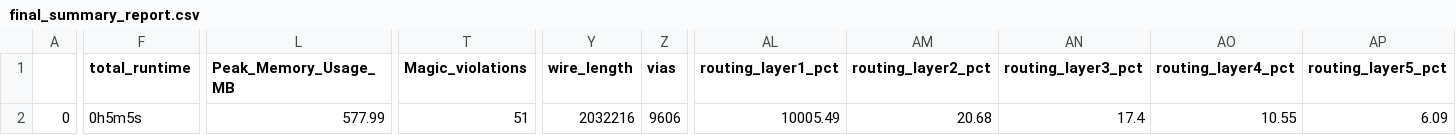
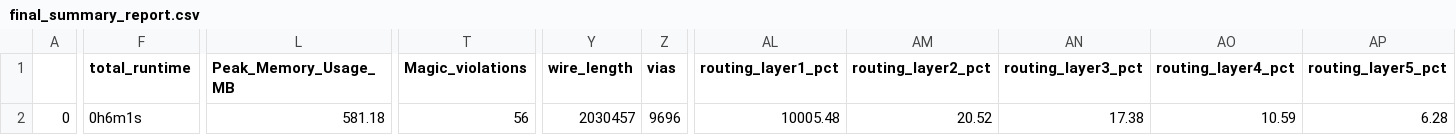
Before and after one commit to mattvenn/zero_to_asic_mpw4, a CSV file: signoff/user_project_wrapper/final_summary_report.csv, drawn as a sheet; only a part is shown, gaps mark what is left out; the diff names each change by its address in the sheet, - before the commit and + after, or states it on an @@ line.

```diff
--- a/signoff/user_project_wrapper/final_summary_report.csv
+++ b/signoff/user_project_wrapper/final_summary_report.csv
-F2 (total_runtime): 0h5m5s
+F2 (total_runtime): 0h6m1s
-L2 (Peak_Memory_Usage_MB): 577.99
+L2 (Peak_Memory_Usage_MB): 581.18
-T2 (Magic_violations): 51
+T2 (Magic_violations): 56
-Y2 (wire_length): 2032216
+Y2 (wire_length): 2030457
-Z2 (vias): 9606
+Z2 (vias): 9696
-AL2 (routing_layer1_pct): 10005.49
+AL2 (routing_layer1_pct): 10005.48
-AM2 (routing_layer2_pct): 20.68
+AM2 (routing_layer2_pct): 20.52
-AN2 (routing_layer3_pct): 17.4
+AN2 (routing_layer3_pct): 17.38
-AO2 (routing_layer4_pct): 10.55
+AO2 (routing_layer4_pct): 10.59
-AP2 (routing_layer5_pct): 6.09
+AP2 (routing_layer5_pct): 6.28
```
Also changed, not shown: 5 other files.
